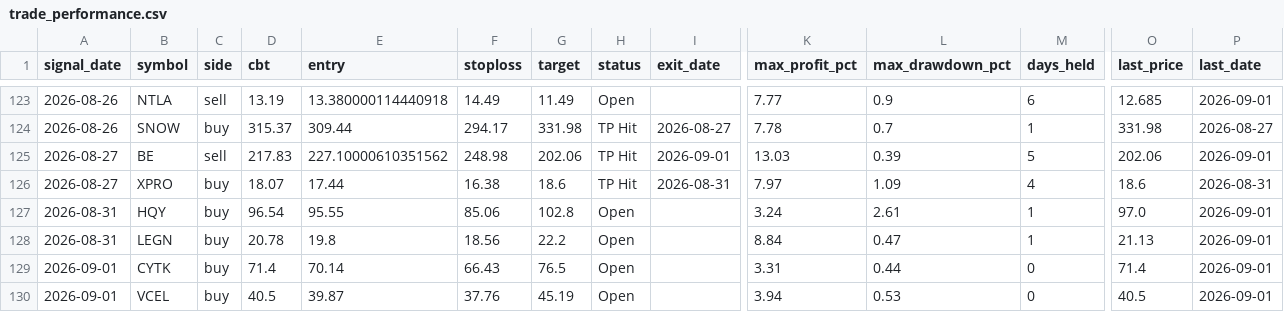
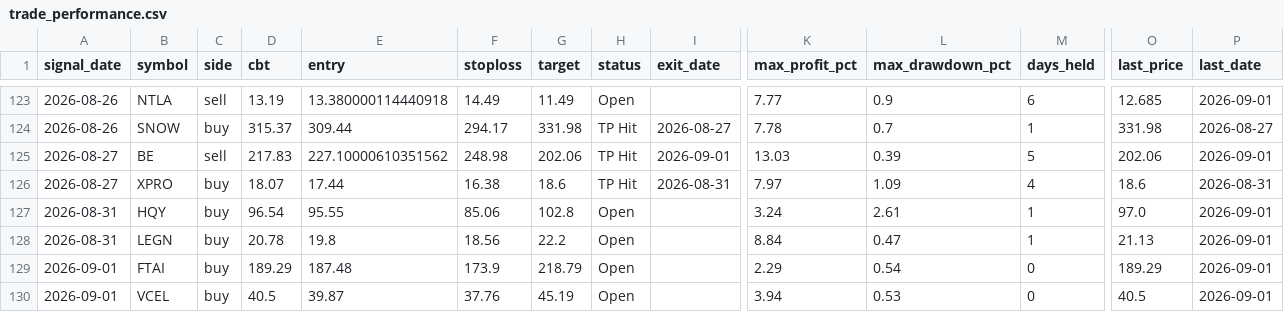
Before and after one commit to faizjio7011-code/checking-trade-signals, a CSV file: report/trade_performance.csv, drawn as a sheet; only a part is shown, gaps mark what is left out; removed rows and columns are numbered as before the commit, all else as after; rows hold the shown columns only; the diff names each change by its address in the sheet, - before the commit and + after, or states it on an @@ line.

```diff
--- a/report/trade_performance.csv
+++ b/report/trade_performance.csv
-row 129: 2026-09-01 | CYTK | buy | 71.4 | 70.14 | 66.43 | 76.5 | Open |  | 3.31 | 0.44 | 0 | 71.4 | 2026-09-01
+row 129: 2026-09-01 | FTAI | buy | 189.29 | 187.48 | 173.9 | 218.79 | Open |  | 2.29 | 0.54 | 0 | 189.29 | 2026-09-01
```
Also changed, not shown: 4 other files.
